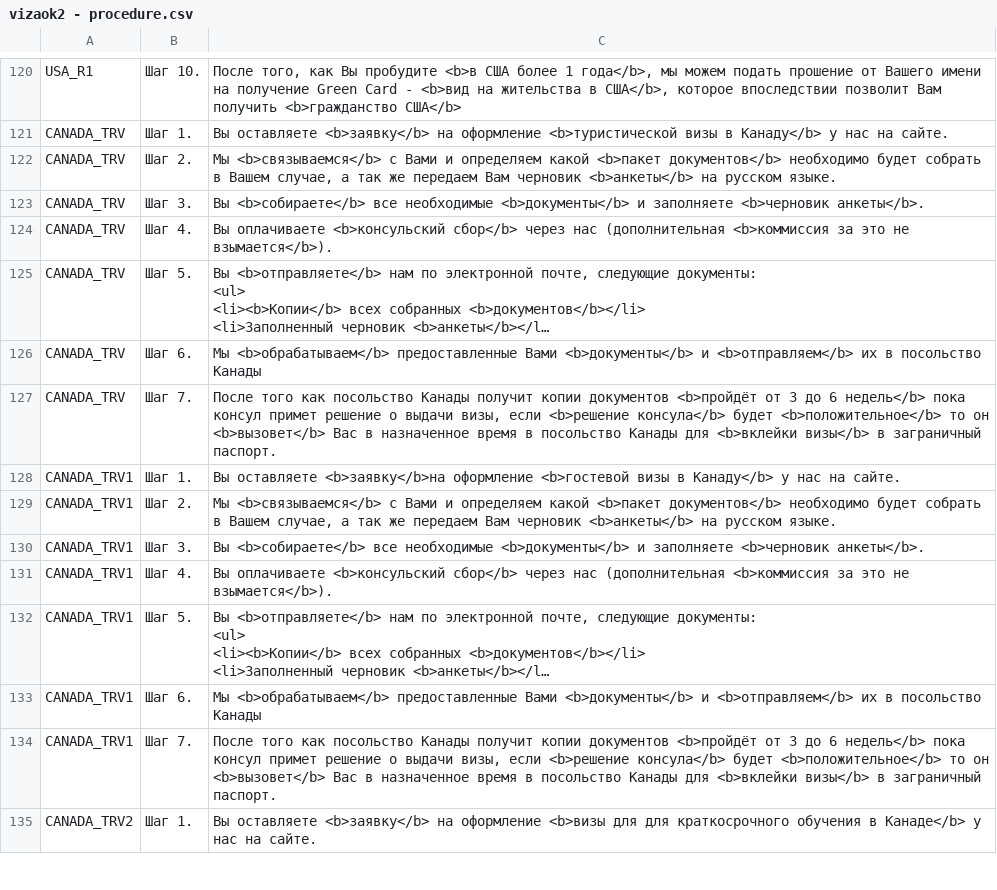
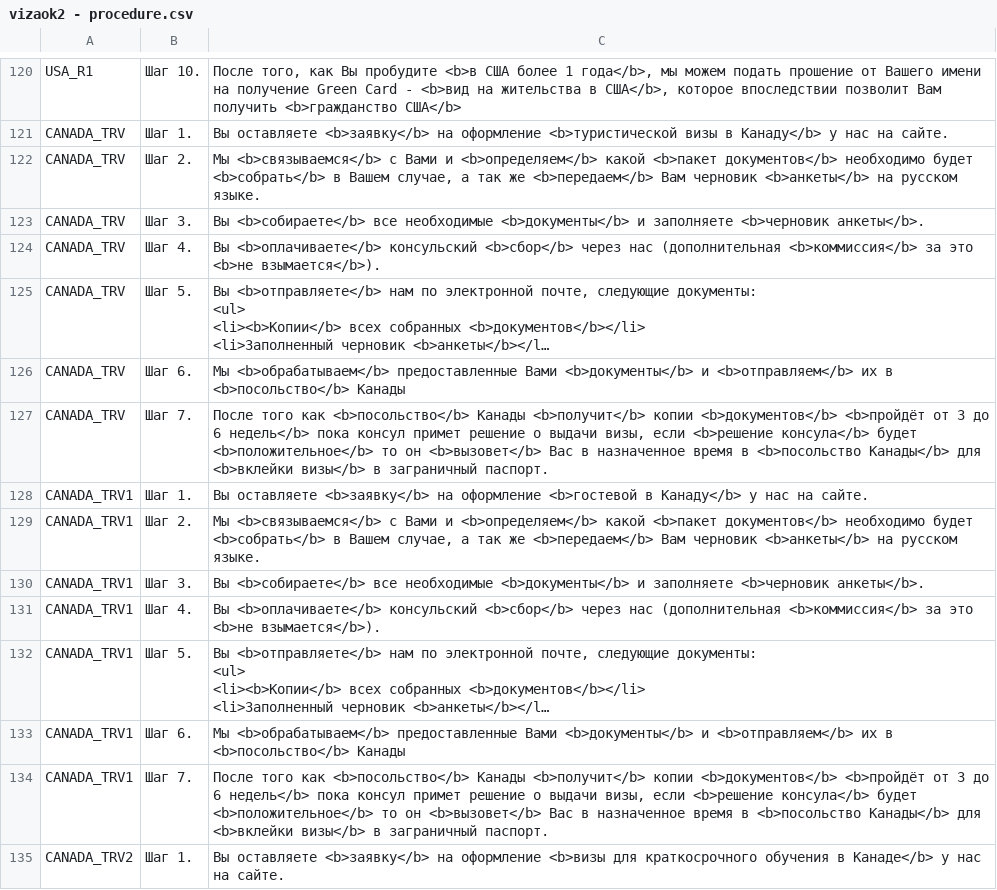
Before and after one commit to nktb40/vizaok2, a CSV file: data/vizaok2 - procedure.csv, drawn as a sheet; only a part is shown, gaps mark what is left out; long unchanged cells end in …; the diff covers the shown part only; the diff names each change by its address in the sheet, - before the commit and + after, or states it on an @@ line.

Commit message:
aa

```diff
--- a/data/vizaok2 - procedure.csv
+++ b/data/vizaok2 - procedure.csv
-C122: …Вами и определяем какой <b>пакет документов</b> необходимо будет собрать в Вашем случае, а так же передаем Вам черновик…
+C122: …Вами и <b>определяем</b> какой <b>пакет документов</b> необходимо будет <b>собрать</b> в Вашем случае, а так же <b>передаем</b> Вам черновик…
-C124: Вы оплачиваете <b>консульский сбор</b> через нас (дополнительная <b>коммиссия за это не взымается</b>).
+C124: Вы <b>оплачиваете</b> консульский <b>сбор</b> через нас (дополнительная <b>коммиссия</b> за это <b>не взымается</b>).
-C126: …их в посольство Канады
+C126: …их в <b>посольство</b> Канады
-C127: …того как посольство Канады получит копии документов <b>пройдёт от 3 до 6 недель</b> пока консул примет решение о выдачи визы, если <b>решение консула</b> будет <b>положительное</b> то он <b>вызовет</b> Вас в назначенное время в посольство Канады для <b>вклейки…
+C127: …того как <b>посольство</b> Канады <b>получит</b> копии <b>документов</b> <b>пройдёт от 3 до 6 недель</b> пока консул примет решение о выдачи визы, если <b>решение консула</b> будет <b>положительное</b> то он <b>вызовет</b> Вас в назначенное время в <b>посольство Канады</b> для <b>вклейки…
-C128: Вы оставляете <b>заявку</b>на оформление <b>гостевой визы в Канаду</b>…
+C128: Вы оставляете <b>заявку</b> на оформление <b>гостевой в Канаду</b>…
-C129: …Вами и определяем какой <b>пакет документов</b> необходимо будет собрать в Вашем случае, а так же передаем Вам черновик…
+C129: …Вами и <b>определяем</b> какой <b>пакет документов</b> необходимо будет <b>собрать</b> в Вашем случае, а так же <b>передаем</b> Вам черновик…
-C131: Вы оплачиваете <b>консульский сбор</b> через нас (дополнительная <b>коммиссия за это не взымается</b>).
+C131: Вы <b>оплачиваете</b> консульский <b>сбор</b> через нас (дополнительная <b>коммиссия</b> за это <b>не взымается</b>).
-C133: …их в посольство Канады
+C133: …их в <b>посольство</b> Канады
-C134: …того как посольство Канады получит копии документов <b>пройдёт от 3 до 6 недель</b> пока консул примет решение о выдачи визы, если <b>решение консула</b> будет <b>положительное</b> то он <b>вызовет</b> Вас в назначенное время в посольство Канады для <b>вклейки…
+C134: …того как <b>посольство</b> Канады <b>получит</b> копии <b>документов</b> <b>пройдёт от 3 до 6 недель</b> пока консул примет решение о выдачи визы, если <b>решение консула</b> будет <b>положительное</b> то он <b>вызовет</b> Вас в назначенное время в <b>посольство Канады</b> для <b>вклейки…
-C135: …<b>визы для для краткосрочного обучения…
+C135: …<b>визы для краткосрочного обучения…
```
Also changed, not shown: 83 edited cells elsewhere in this file.
